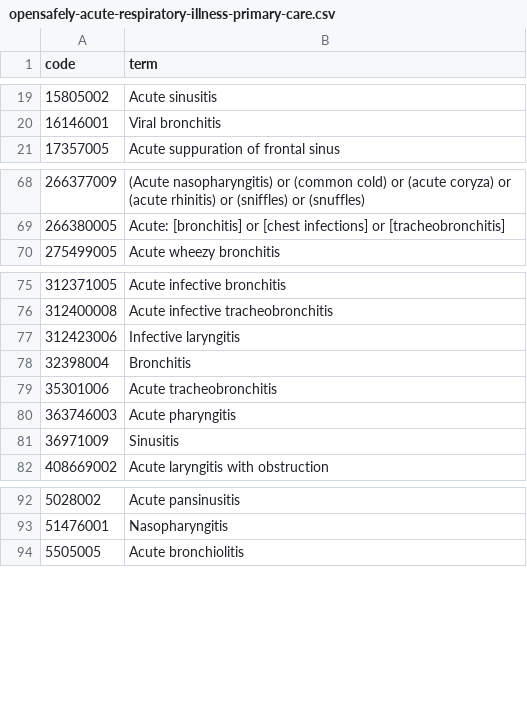
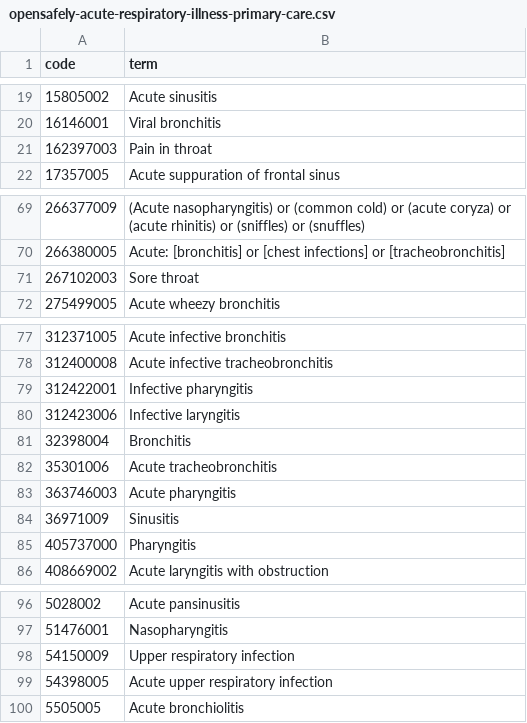
Before and after one commit to opensafely/disparities-comparison, a CSV file: codelists/opensafely-acute-respiratory-illness-primary-care.csv, drawn as a sheet; only a part is shown, gaps mark what is left out.

```diff
--- a/codelists/opensafely-acute-respiratory-illness-primary-care.csv
+++ b/codelists/opensafely-acute-respiratory-illness-primary-care.csv
@@ -20,2 +20,3 @@ code,term
 16146001,Viral bronchitis
+162397003,Pain in throat
 17357005,Acute suppuration of frontal sinus
@@ -69,2 +70,3 @@ code,term
 266380005,Acute: [bronchitis] or [chest infections] or [tracheobronchitis]
+267102003,Sore throat
 275499005,Acute wheezy bronchitis
@@ -76,2 +78,3 @@ code,term
 312400008,Acute infective tracheobronchitis
+312422001,Infective pharyngitis
 312423006,Infective laryngitis
@@ -81,2 +84,3 @@ code,term
 36971009,Sinusitis
+405737000,Pharyngitis
 408669002,Acute laryngitis with obstruction
@@ -93,2 +97,4 @@ code,term
 51476001,Nasopharyngitis
+54150009,Upper respiratory infection
+54398005,Acute upper respiratory infection
 5505005,Acute bronchiolitis
```
Also changed, not shown: codelists/opensafely-rsv-identification-primary-care-maximal-sensitivity.csv, 2 other files.
